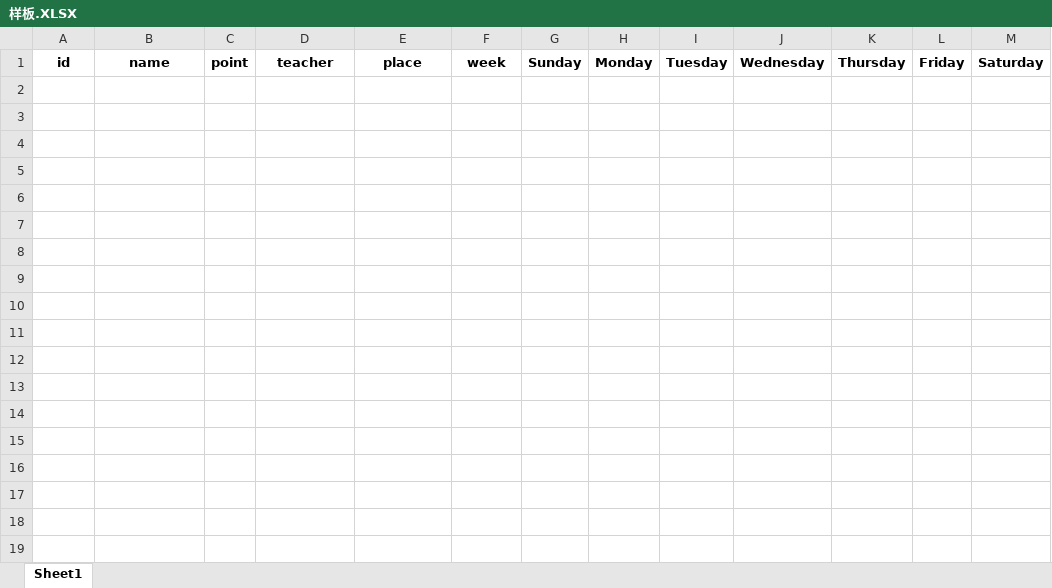
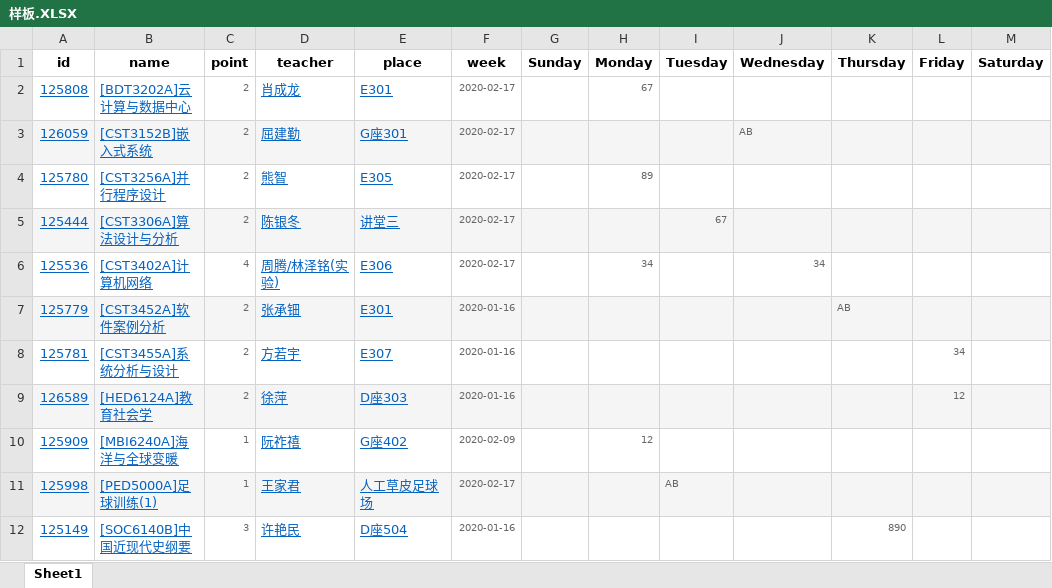
Before and after one commit to Avery0606/showYourSTUTimetable, an Excel workbook: 样板.XLSX, sheet Sheet1, drawn as a sheet; values as stored, in another font and other column widths than the file's, no borders; the diff names each change by its address in the sheet, - before the commit and + after, or states it on an @@ line.

```diff
--- a/样板.XLSX (sheet Sheet1)
+++ b/样板.XLSX (sheet Sheet1)
+row 2: 125808 | [BDT3202A]云计算与数据中心 | 2 | 肖成龙 | E301 | 2020-02-17 |  | 67
+row 3: 126059 | [CST3152B]嵌入式系统 | 2 | 屈建勤 | G座301 | 2020-02-17 |  |  |  | AB
+row 4: 125780 | [CST3256A]并行程序设计 | 2 | 熊智 | E305 | 2020-02-17 |  | 89
+row 5: 125444 | [CST3306A]算法设计与分析 | 2 | 陈银冬 | 讲堂三 | 2020-02-17 |  |  | 67
+row 6: 125536 | [CST3402A]计算机网络 | 4 | 周腾/林泽铭(实验) | E306 | 2020-02-17 |  | 34 |  | 34
+row 7: 125779 | [CST3452A]软件案例分析 | 2 | 张承钿 | E301 | 2020-01-16 |  |  |  |  | AB
+row 8: 125781 | [CST3455A]系统分析与设计 | 2 | 方若宇 | E307 | 2020-01-16 |  |  |  |  |  | 34
+row 9: 126589 | [HED6124A]教育社会学 | 2 | 徐萍 | D座303 | 2020-01-16 |  |  |  |  |  | 12
+row 10: 125909 | [MBI6240A]海洋与全球变暖 | 1 | 阮祚禧 | G座402 | 2020-02-09 |  | 12
+row 11: 125998 | [PED5000A]足球训练(1) | 1 | 王家君 | 人工草皮足球场 | 2020-02-17 |  |  | AB
+row 12: 125149 | [SOC6140B]中国近现代史纲要 | 3 | 许艳民 | D座504 | 2020-01-16 |  |  |  |  | 890
```
Also changed, not shown: 2 other files.
